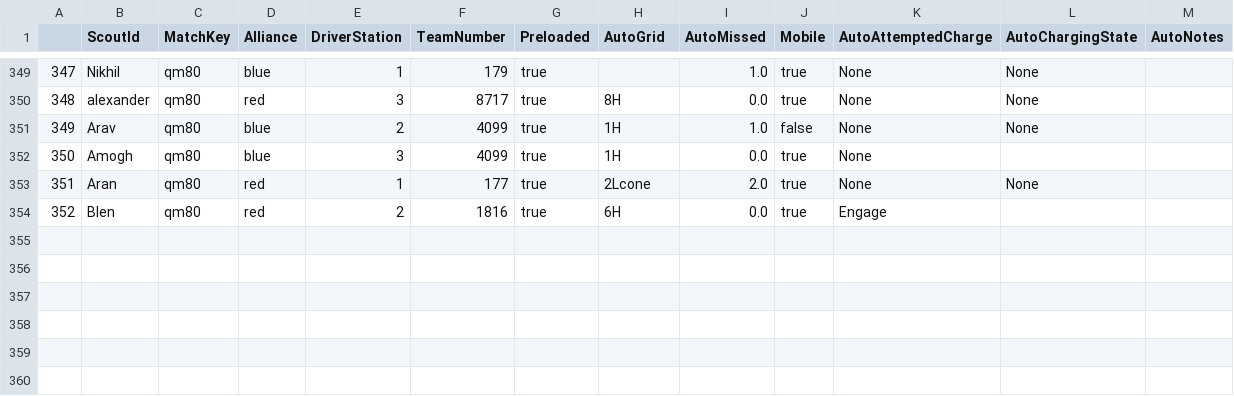
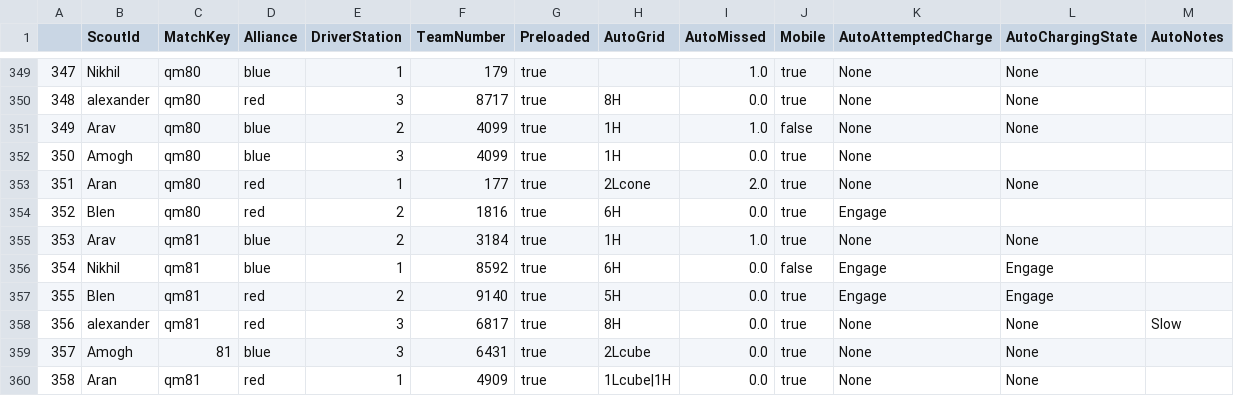
Before and after one commit to team4099/ScoutingAppData, a CSV file: 2023new_match_data.csv, drawn as a sheet; only a part is shown, gaps mark what is left out; rows hold the shown columns only; the diff names each change by its address in the sheet, - before the commit and + after, or states it on an @@ line.

Commit message:
updated data @ 04/21/2023, 10:49:28

```diff
--- a/2023new_match_data.csv
+++ b/2023new_match_data.csv
+row 355: 353 | Arav | qm81 | blue | 2 | 3184 | true | 1H | 1.0 | true | None | None
+row 356: 354 | Nikhil | qm81 | blue | 1 | 8592 | true | 6H | 0.0 | false | Engage | Engage
+row 357: 355 | Blen | qm81 | red | 2 | 9140 | true | 5H | 0.0 | true | Engage | Engage
+row 358: 356 | alexander | qm81 | red | 3 | 6817 | true | 8H | 0.0 | true | None | None | Slow
+row 359: 357 | Amogh | 81 | blue | 3 | 6431 | true | 2Lcube | 0.0 | true | None | None
+row 360: 358 | Aran | qm81 | red | 1 | 4909 | true | 1Lcube|1H | 0.0 | true | None | None
```
